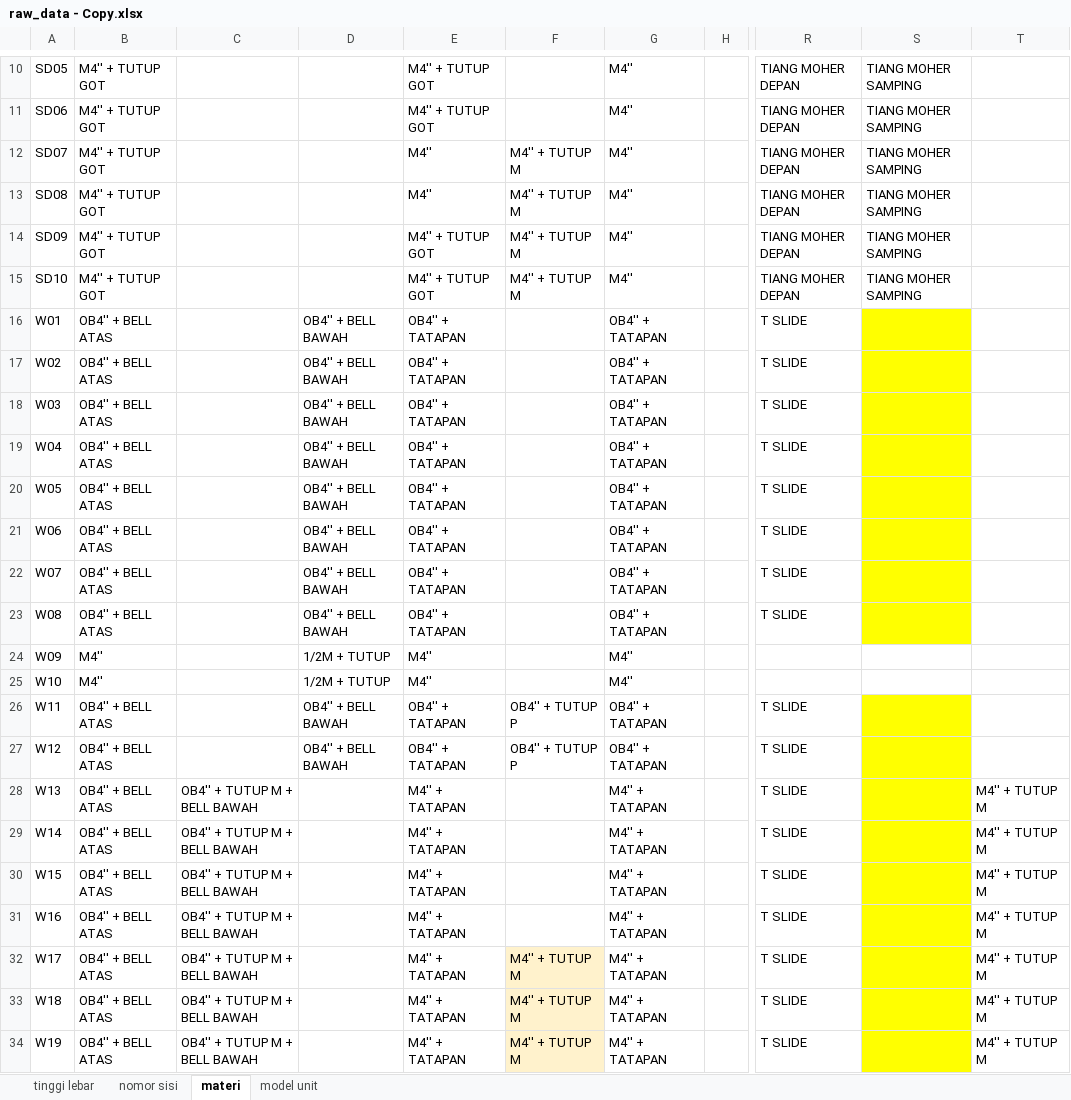
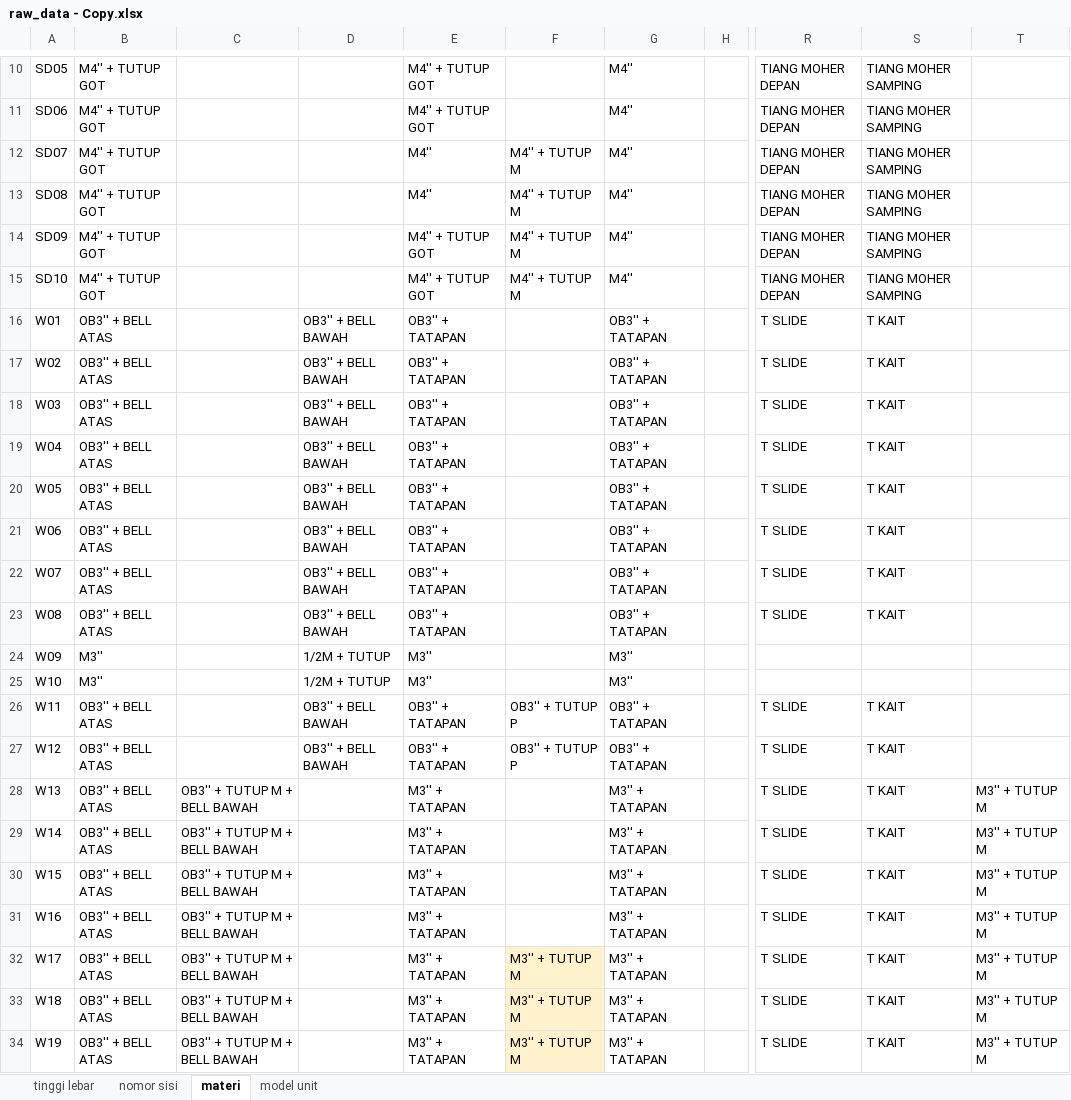
Before and after one commit to dvannanda/paktulay-doors, an Excel workbook: data/raw_data - Copy.xlsx, sheet materi, drawn as a sheet; only a part is shown, gaps mark what is left out; values as stored, in another font and other column widths than the file's, no borders; the diff names each change by its address in the sheet, - before the commit and + after, or states it on an @@ line.

```diff
--- a/data/raw_data - Copy.xlsx (sheet materi)
+++ b/data/raw_data - Copy.xlsx (sheet materi)
-B16:B23: OB4'' + BELL ATAS
+B16:B23: OB3'' + BELL ATAS
-D16:D23: OB4'' + BELL BAWAH
+D16:D23: OB3'' + BELL BAWAH
-E16:E23: OB4'' + TATAPAN
+E16:E23: OB3'' + TATAPAN
-G16:G23: OB4'' + TATAPAN
+G16:G23: OB3'' + TATAPAN
-S16:S23: (empty)
+S16:S23: T KAIT
-S16:S23 fill: #FFFF00
+S16:S23 fill: none
-B24:B25: M4''
+B24:B25: M3''
-E24:E25: M4''
+E24:E25: M3''
-G24:G25: M4''
+G24:G25: M3''
-B26:B34: OB4'' + BELL ATAS
+B26:B34: OB3'' + BELL ATAS
-D26:D27: OB4'' + BELL BAWAH
+D26:D27: OB3'' + BELL BAWAH
-E26:E27: OB4'' + TATAPAN
+E26:E27: OB3'' + TATAPAN
-F26:F27: OB4'' + TUTUP P
+F26:F27: OB3'' + TUTUP P
-G26:G27: OB4'' + TATAPAN
+G26:G27: OB3'' + TATAPAN
-S26:S34: (empty)
+S26:S34: T KAIT
-S26:S34 fill: #FFFF00
+S26:S34 fill: none
-C28:C34: OB4'' + TUTUP M + BELL BAWAH
+C28:C34: OB3'' + TUTUP M + BELL BAWAH
-E28:E34: M4'' + TATAPAN
+E28:E34: M3'' + TATAPAN
-G28:G34: M4'' + TATAPAN
+G28:G34: M3'' + TATAPAN
-T28:T34: M4'' + TUTUP M
+T28:T34: M3'' + TUTUP M
-F32:F34: M4'' + TUTUP M
+F32:F34: M3'' + TUTUP M
```
Also changed, not shown: sheet model unit, sheet nomor sisi, sheet tinggi lebar, 15 other files.
